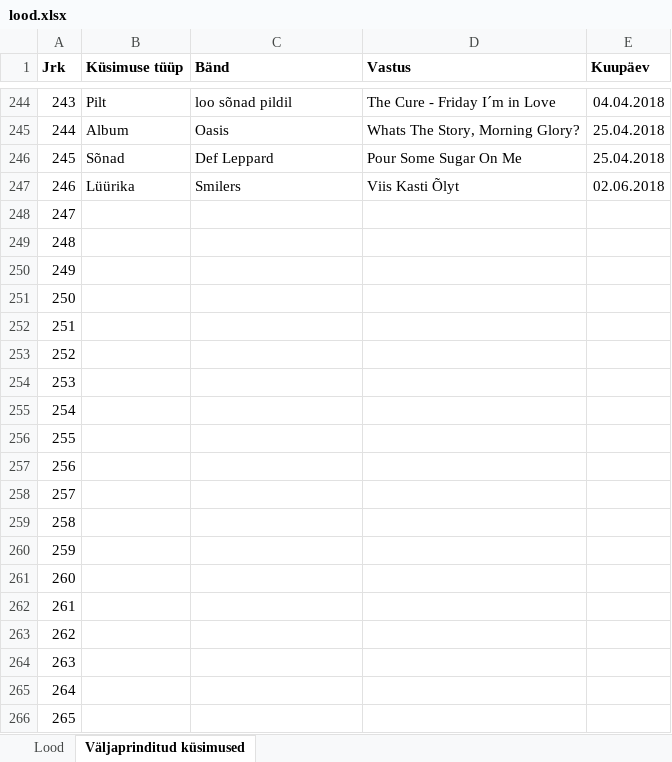
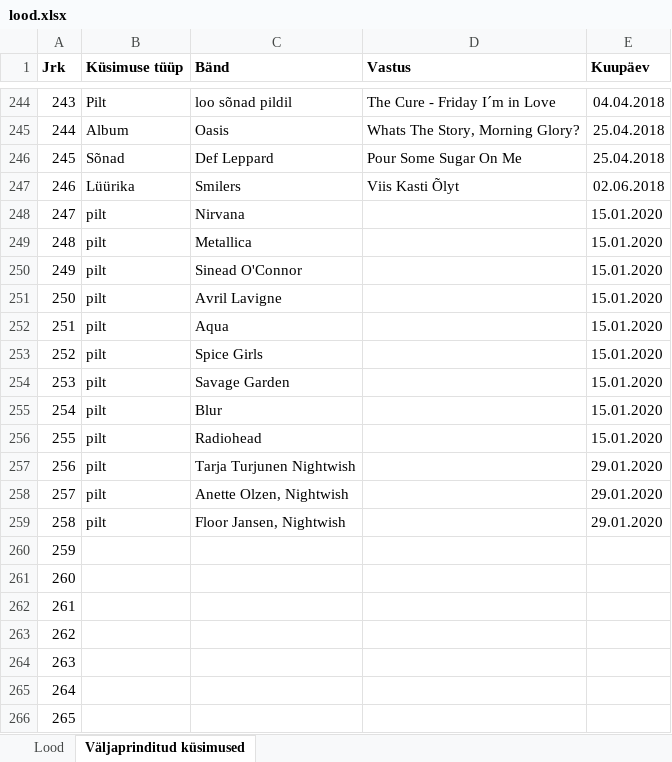
Before and after one commit to Nikituh/scripts, an Excel workbook: rocktoriin/lood.xlsx, sheet Väljaprinditud küsimused, drawn as a sheet; only a part is shown, gaps mark what is left out; values as stored, in another font and other column widths than the file's, no borders; charts and pictures not drawn; the diff names each change by its address in the sheet, - before the commit and + after, or states it on an @@ line.

```diff
--- a/rocktoriin/lood.xlsx (sheet Väljaprinditud küsimused)
+++ b/rocktoriin/lood.xlsx (sheet Väljaprinditud küsimused)
-B248:B259 (Küsimuse tüüp): (empty)
+B248:B259 (Küsimuse tüüp): pilt
-C248 (Bänd): (empty)
+C248 (Bänd): Nirvana
-E248:E256 (Kuupäev): (empty)
+E248:E256 (Kuupäev): 15.01.2020
-C249 (Bänd): (empty)
+C249 (Bänd): Metallica
-C250 (Bänd): (empty)
+C250 (Bänd): Sinead O'Connor
-C251 (Bänd): (empty)
+C251 (Bänd): Avril Lavigne
-C252 (Bänd): (empty)
+C252 (Bänd): Aqua
-C253 (Bänd): (empty)
+C253 (Bänd): Spice Girls
-C254 (Bänd): (empty)
+C254 (Bänd): Savage Garden
-C255 (Bänd): (empty)
+C255 (Bänd): Blur
-C256 (Bänd): (empty)
+C256 (Bänd): Radiohead
-C257 (Bänd): (empty)
+C257 (Bänd): Tarja Turjunen Nightwish
-E257:E259 (Kuupäev): (empty)
+E257:E259 (Kuupäev): 29.01.2020
-C258 (Bänd): (empty)
+C258 (Bänd): Anette Olzen, Nightwish
-C259 (Bänd): (empty)
+C259 (Bänd): Floor Jansen, Nightwish
```
Also changed, not shown: sheet Lood, 3 other files.
